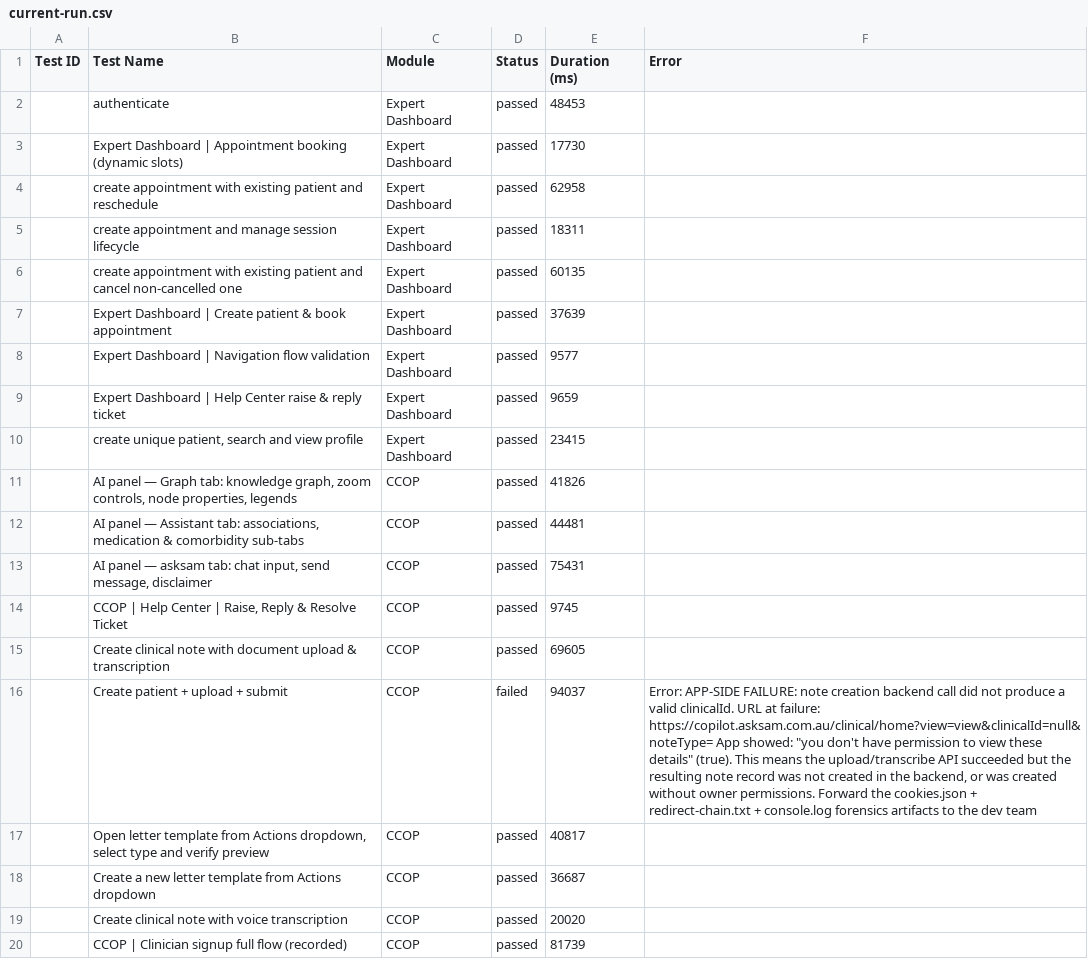
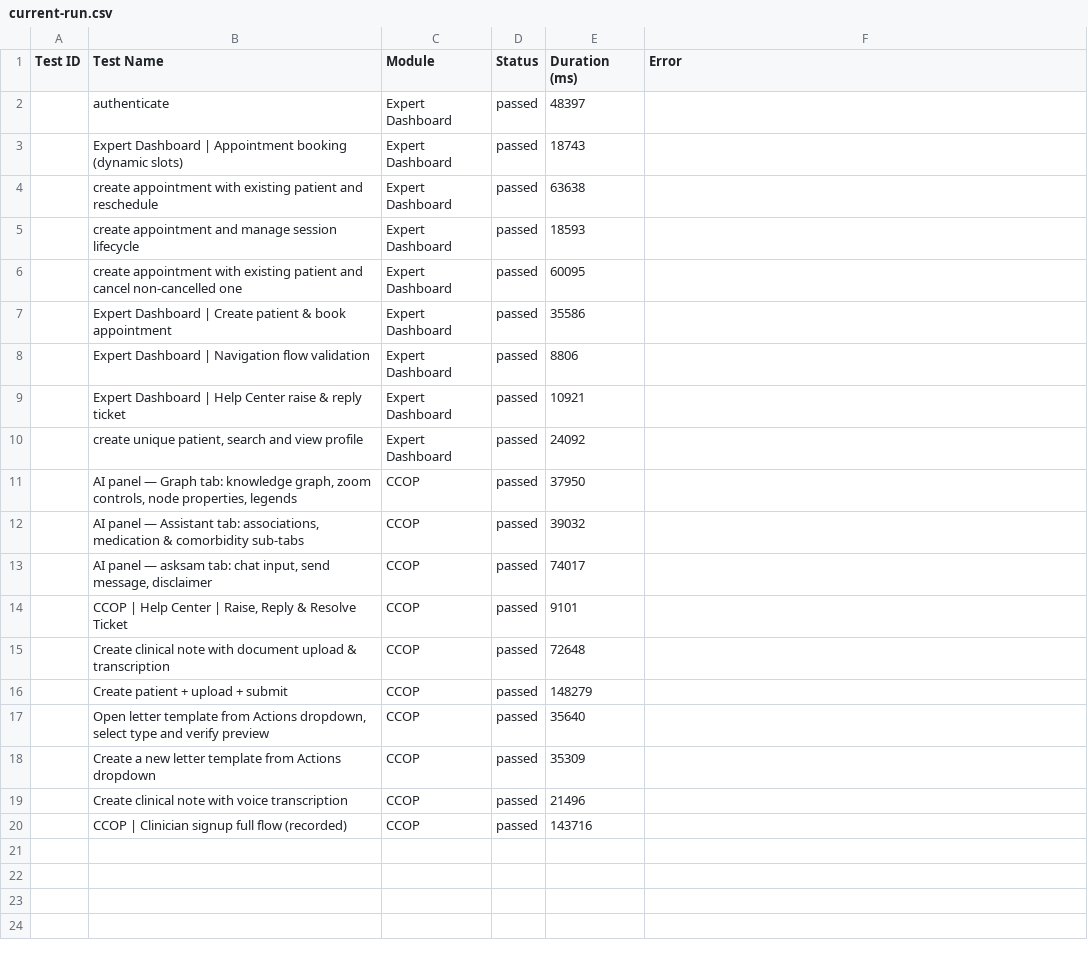
Before and after one commit to saira-uwc/asksam-automation-new, a CSV file: docs/exports/current-run.csv, drawn as a sheet.

```diff
--- a/docs/exports/current-run.csv
+++ b/docs/exports/current-run.csv
@@ -1,20 +1,20 @@
 Test ID,Test Name,Module,Status,Duration (ms),Error
-"","authenticate","Expert Dashboard","passed",48453,""
-"","Expert Dashboard | Appointment booking (dynamic slots)","Expert Dashboard","passed",17730,""
-"","create appointment with existing patient and reschedule","Expert Dashboard","passed",62958,""
-"","create appointment and manage session lifecycle","Expert Dashboard","passed",18311,""
-"","create appointment with existing patient and cancel non-cancelled one","Expert Dashboard","passed",60135,""
-"","Expert Dashboard | Create patient & book appointment","Expert Dashboard","passed",37639,""
-"","Expert Dashboard | Navigation flow validation","Expert Dashboard","passed",9577,""
-"","Expert Dashboard | Help Center raise & reply ticket","Expert Dashboard","passed",9659,""
-"","create unique patient, search and view profile","Expert Dashboard","passed",23415,""
-"","AI panel — Graph tab: knowledge graph, zoom controls, node properties, legends","CCOP","passed",41826,""
-"","AI panel — Assistant tab: associations, medication & comorbidity sub-tabs","CCOP","passed",44481,""
-"","AI panel — asksam tab: chat input, send message, disclaimer","CCOP","passed",75431,""
-"","CCOP | Help Center | Raise, Reply & Resolve Ticket","CCOP","passed",9745,""
-"","Create clinical note with document upload & transcription","CCOP","passed",69605,""
-"","Create patient + upload + submit","CCOP","failed",94037,"Error: APP-SIDE FAILURE: note creation backend call did not produce a valid clinicalId. URL at failure: https://copilot.asksam.com.au/clinical/home?view=view&clinicalId=null&noteType= App showed: ""you don't have permission to view these details"" (true). This means the upload/transcribe API succeeded but the resulting note record was not created in the backend, or was created without owner permissions. Forward the cookies.json + redirect-chain.txt + console.log forensics artifacts to the dev team"
-"","Open letter template from Actions dropdown, select type and verify preview","CCOP","passed",40817,""
-"","Create a new letter template from Actions dropdown","CCOP","passed",36687,""
-"","Create clinical note with voice transcription","CCOP","passed",20020,""
-"","CCOP | Clinician signup full flow (recorded)","CCOP","passed",81739,""
+"","authenticate","Expert Dashboard","passed",48397,""
+"","Expert Dashboard | Appointment booking (dynamic slots)","Expert Dashboard","passed",18743,""
+"","create appointment with existing patient and reschedule","Expert Dashboard","passed",63638,""
+"","create appointment and manage session lifecycle","Expert Dashboard","passed",18593,""
+"","create appointment with existing patient and cancel non-cancelled one","Expert Dashboard","passed",60095,""
+"","Expert Dashboard | Create patient & book appointment","Expert Dashboard","passed",35586,""
+"","Expert Dashboard | Navigation flow validation","Expert Dashboard","passed",8806,""
+"","Expert Dashboard | Help Center raise & reply ticket","Expert Dashboard","passed",10921,""
+"","create unique patient, search and view profile","Expert Dashboard","passed",24092,""
+"","AI panel — Graph tab: knowledge graph, zoom controls, node properties, legends","CCOP","passed",37950,""
+"","AI panel — Assistant tab: associations, medication & comorbidity sub-tabs","CCOP","passed",39032,""
+"","AI panel — asksam tab: chat input, send message, disclaimer","CCOP","passed",74017,""
+"","CCOP | Help Center | Raise, Reply & Resolve Ticket","CCOP","passed",9101,""
+"","Create clinical note with document upload & transcription","CCOP","passed",72648,""
+"","Create patient + upload + submit","CCOP","passed",148279,""
+"","Open letter template from Actions dropdown, select type and verify preview","CCOP","passed",35640,""
+"","Create a new letter template from Actions dropdown","CCOP","passed",35309,""
+"","Create clinical note with voice transcription","CCOP","passed",21496,""
+"","CCOP | Clinician signup full flow (recorded)","CCOP","passed",143716,""
```
Also changed, not shown: docs/exports/all-runs-summary.csv, 7 other files.
